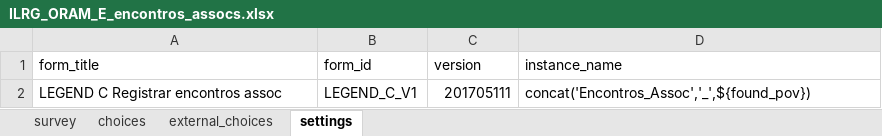
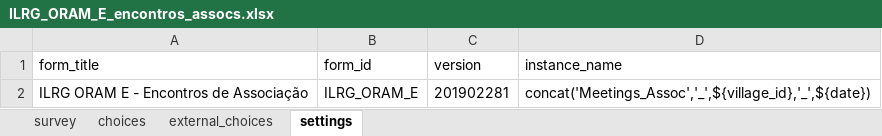
Before and after one commit to TerraFirmaMozambique/ILRG_ORAM_odk_forms, an Excel workbook: ILRG_ORAM_E_encontros_assocs/ILRG_ORAM_E_encontros_assocs-media/ILRG_ORAM_E_encontros_assocs.xlsx, sheet settings, drawn as a sheet; values as stored, in another font and other column widths than the file's, no borders; removed rows and columns are numbered as before the commit, all else as after; the diff names each change by its address in the sheet, - before the commit and + after, or states it on an @@ line.

```diff
--- a/ILRG_ORAM_E_encontros_assocs/ILRG_ORAM_E_encontros_assocs-media/ILRG_ORAM_E_encontros_assocs.xlsx (sheet settings)
+++ b/ILRG_ORAM_E_encontros_assocs/ILRG_ORAM_E_encontros_assocs-media/ILRG_ORAM_E_encontros_assocs.xlsx (sheet settings)
-row 2: LEGEND C Registrar encontros assoc | LEGEND_C_V1 | 201705111 | concat('Encontros_Assoc','_',${found_pov})
+row 2: ILRG ORAM E - Encontros de Associação | ILRG_ORAM_E | 201902281 | concat('Meetings_Assoc','_',${village_id},'_',${date})
```
Also changed, not shown: sheet external_choices, sheet choices, sheet survey, ILRG_ORAM_A_pontos/ILRG_ORAM_A_pontos-media/ILRG_ORAM_A_pontos.xlsx, ILRG_ORAM_B_lideres/ILRG_ORAM_B_lideres-media/ILRG_ORAM_B_lideres.xlsx, 20 other files.
